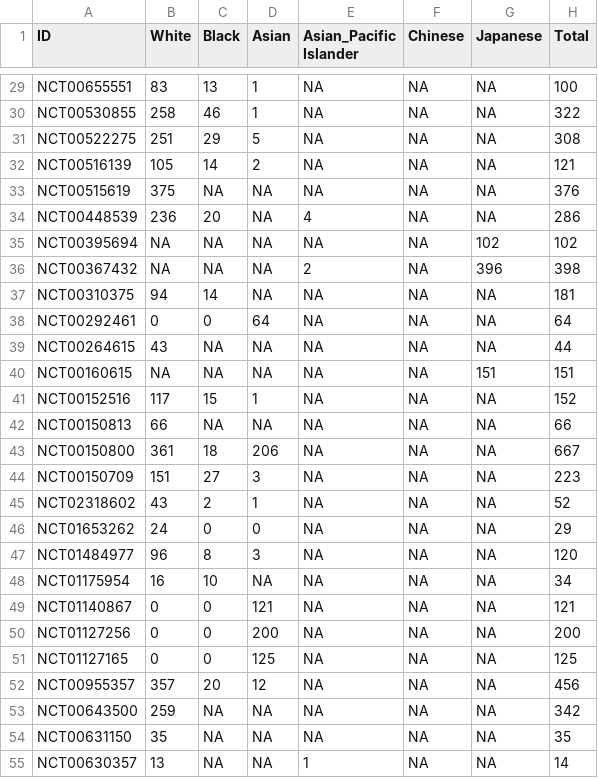
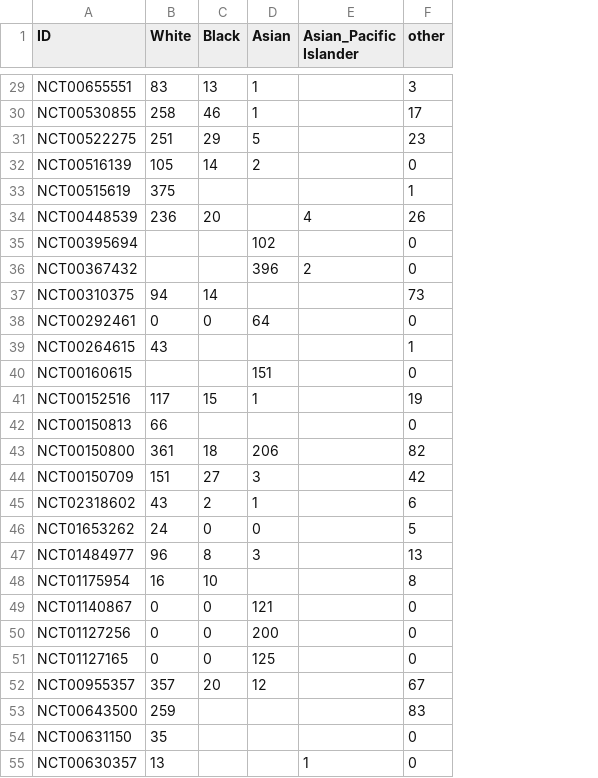
Before and after one commit to aliimakka/bmi706, a CSV file: age_ol.csv, drawn as a sheet; only a part is shown, gaps mark what is left out; removed rows and columns are numbered as before the commit, all else as after; the diff covers the shown part only; the diff names each change by its address in the sheet, - before the commit and + after, or states it on an @@ line.

```diff
--- a/age_ol.csv
+++ b/age_ol.csv
-column F (Chinese), rows 29-55: all NA
-column G (Japanese), rows 29-55: NA | NA | NA | NA | NA | NA | 102 | 396 | NA | NA | NA | 151 | NA | NA | NA | NA | NA | NA | NA | NA | NA | NA | NA | NA | NA | NA | NA
-column H (Total), rows 29-55: 100 | 322 | 308 | 121 | 376 | 286 | 102 | 398 | 181 | 64 | 44 | 151 | 152 | 66 | 667 | 223 | 52 | 29 | 120 | 34 | 121 | 200 | 125 | 456 | 342 | 35 | 14
+column F (other), rows 29-55: 3 | 17 | 23 | 0 | 1 | 26 | 0 | 0 | 73 | 0 | 1 | 0 | 19 | 0 | 82 | 42 | 6 | 5 | 13 | 8 | 0 | 0 | 0 | 67 | 83 | 0 | 0
-E29:E33 (Asian_Pacific Islander): NA
+E29:E33 (Asian_Pacific Islander): (empty)
-C33 (Black): NA
+C33 (Black): (empty)
-D33:D34 (Asian): NA
+D33:D34 (Asian): (empty)
-B35:B36 (White): NA
+B35:B36 (White): (empty)
-C35:C36 (Black): NA
+C35:C36 (Black): (empty)
-D35 (Asian): NA
+D35 (Asian): 102
-E35 (Asian_Pacific Islander): NA
+E35 (Asian_Pacific Islander): (empty)
-D36 (Asian): NA
+D36 (Asian): 396
-D37 (Asian): NA
+D37 (Asian): (empty)
-E37:E54 (Asian_Pacific Islander): NA
+E37:E54 (Asian_Pacific Islander): (empty)
-C39:C40 (Black): NA
+C39:C40 (Black): (empty)
-D39 (Asian): NA
+D39 (Asian): (empty)
-B40 (White): NA
+B40 (White): (empty)
-D40 (Asian): NA
+D40 (Asian): 151
-C42 (Black): NA
+C42 (Black): (empty)
-D42 (Asian): NA
+D42 (Asian): (empty)
-D48 (Asian): NA
+D48 (Asian): (empty)
-C53:C55 (Black): NA
+C53:C55 (Black): (empty)
-D53:D55 (Asian): NA
+D53:D55 (Asian): (empty)
```
Also changed, not shown: 82 edited cells elsewhere in this file, age_rct.csv, 2 other files.
